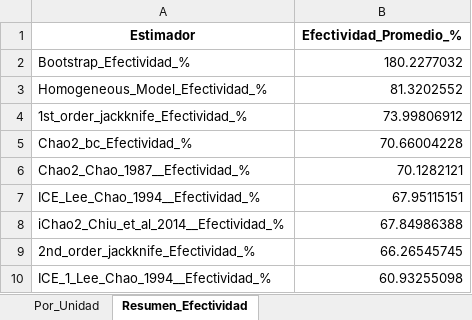
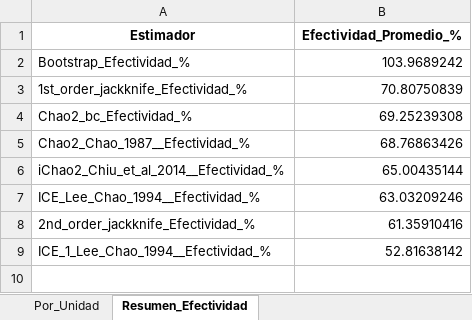
Before and after one commit to BioRamirez/Backet, an Excel workbook: python_Proyect/Resultados/Efectividad_Estimadores_Frec.xlsx, sheet Resumen_Efectividad, drawn as a sheet; values as stored, in another font and other column widths than the file's, no borders; removed rows and columns are numbered as before the commit, all else as after; the diff names each change by its address in the sheet, - before the commit and + after, or states it on an @@ line.

```diff
--- a/python_Proyect/Resultados/Efectividad_Estimadores_Frec.xlsx (sheet Resumen_Efectividad)
+++ b/python_Proyect/Resultados/Efectividad_Estimadores_Frec.xlsx (sheet Resumen_Efectividad)
-B2 (Efectividad_Promedio_%): 180.2277032
+B2 (Efectividad_Promedio_%): 103.9689242
-row 3: Homogeneous_Model_Efectividad_% | 81.3202552
-B3 (Efectividad_Promedio_%): 73.99806912
+B3 (Efectividad_Promedio_%): 70.80750839
-B4 (Efectividad_Promedio_%): 70.66004228
+B4 (Efectividad_Promedio_%): 69.25239308
-B5 (Efectividad_Promedio_%): 70.1282121
+B5 (Efectividad_Promedio_%): 68.76863426
-row 7: ICE_Lee_Chao_1994__Efectividad_% | 67.95115151
-B6 (Efectividad_Promedio_%): 67.84986388
+B6 (Efectividad_Promedio_%): 65.00435144
+row 7: ICE_Lee_Chao_1994__Efectividad_% | 63.03209246
-B8 (Efectividad_Promedio_%): 66.26545745
+B8 (Efectividad_Promedio_%): 61.35910416
-B9 (Efectividad_Promedio_%): 60.93255098
+B9 (Efectividad_Promedio_%): 52.81638142
```
Also changed, not shown: sheet Por_Unidad, python_Proyect/Resultados/Efectividad_Estimadores.xlsx, python_Proyect/Resultados/Estimadores_Abundancia.xlsx, 7 other files.
